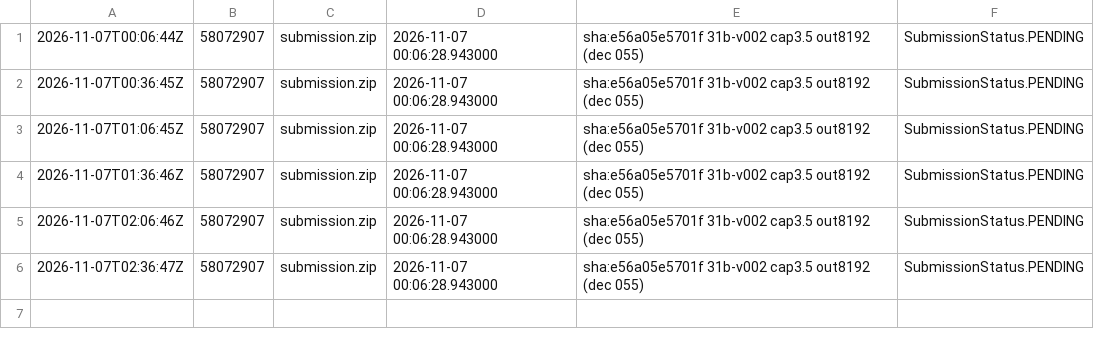
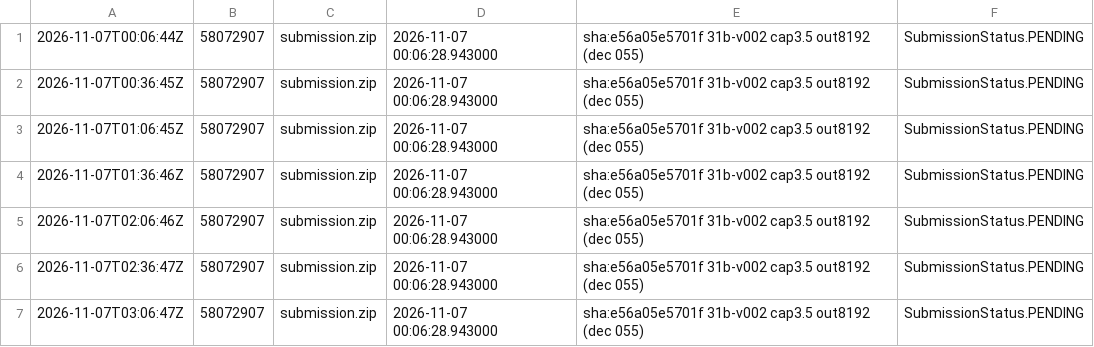
Before and after one commit to Ani0202/gemma-agent, a CSV file: results/lb_31b_v002.polls.csv, drawn as a sheet.

```diff
--- a/results/lb_31b_v002.polls.csv
+++ b/results/lb_31b_v002.polls.csv
@@ -6 +6,2 @@
 2026-11-07T02:36:47Z,58072907,submission.zip,2026-11-07 00:06:28.943000,sha:e56a05e5701f 31b-v002 cap3.5 out8192 (dec 055),SubmissionStatus.PENDING,,
+2026-11-07T03:06:47Z,58072907,submission.zip,2026-11-07 00:06:28.943000,sha:e56a05e5701f 31b-v002 cap3.5 out8192 (dec 055),SubmissionStatus.PENDING,,
```
Also changed, not shown: 1 other file.
